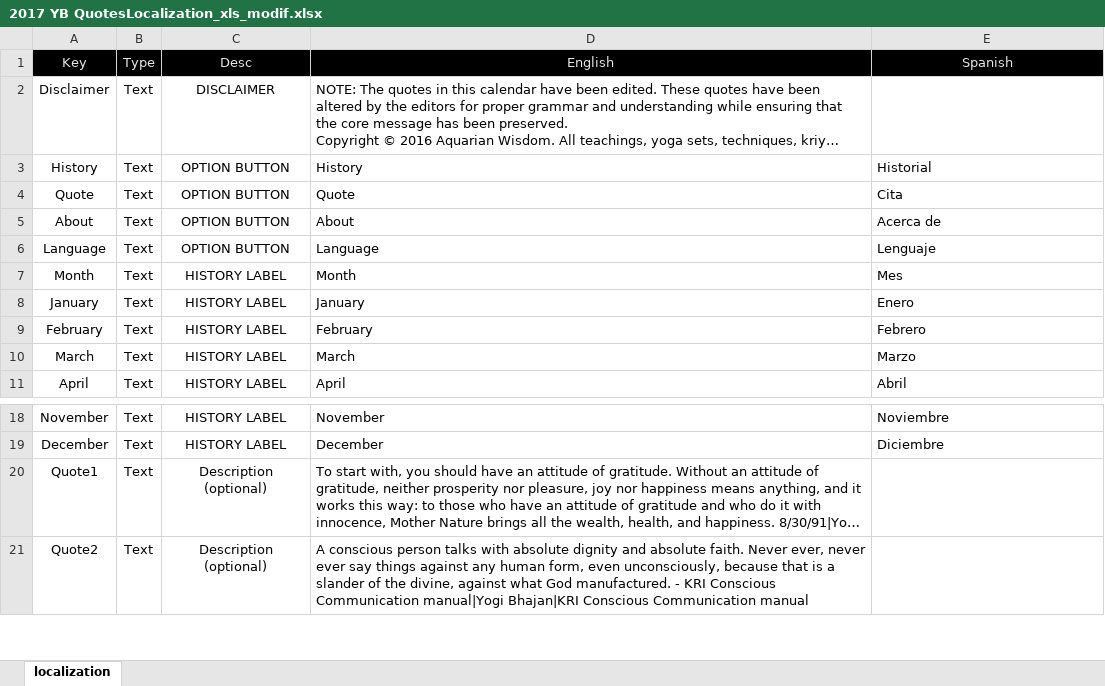
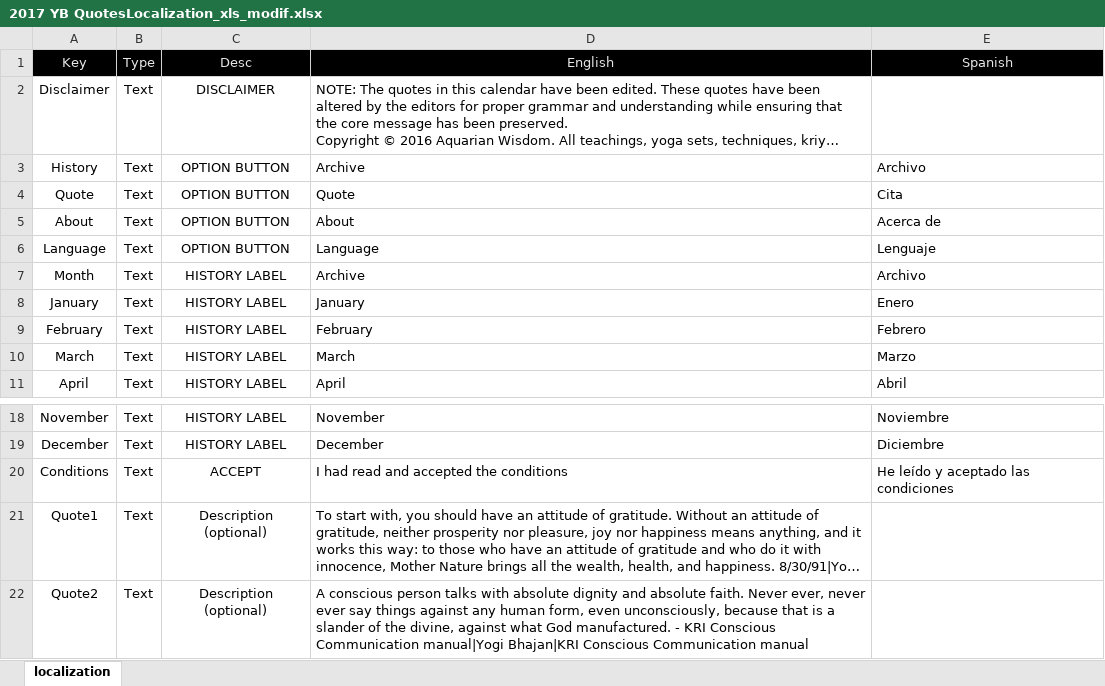
Before and after one commit to nemorisgames/FraseDiaria, an Excel workbook: Assets/Localization/2017 YB QuotesLocalization_xls_modif.xlsx, sheet localization, drawn as a sheet; only a part is shown, gaps mark what is left out; long unchanged cells end in …; values as stored, in another font and other column widths than the file's, no borders; the diff names each change by its address in the sheet, - before the commit and + after, or states it on an @@ line.

```diff
--- a/Assets/Localization/2017 YB QuotesLocalization_xls_modif.xlsx (sheet localization)
+++ b/Assets/Localization/2017 YB QuotesLocalization_xls_modif.xlsx (sheet localization)
-D3 (English): History
+D3 (English): Archive
-E3 (Spanish): Historial
+E3 (Spanish): Archivo
-D7 (English): Month
+D7 (English): Archive
-E7 (Spanish): Mes
+E7 (Spanish): Archivo
+row 20: Conditions | Text | ACCEPT | I had read and accepted the conditions | He leído y aceptado las condiciones
```
Also changed, not shown: 18 other files.
